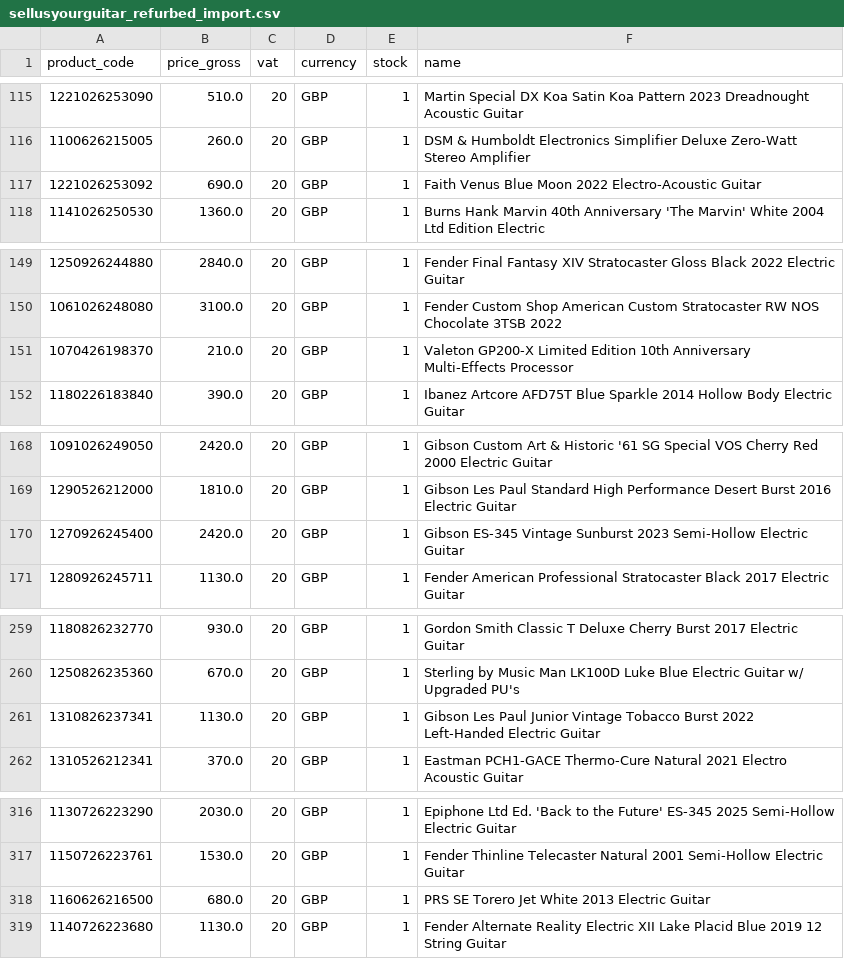
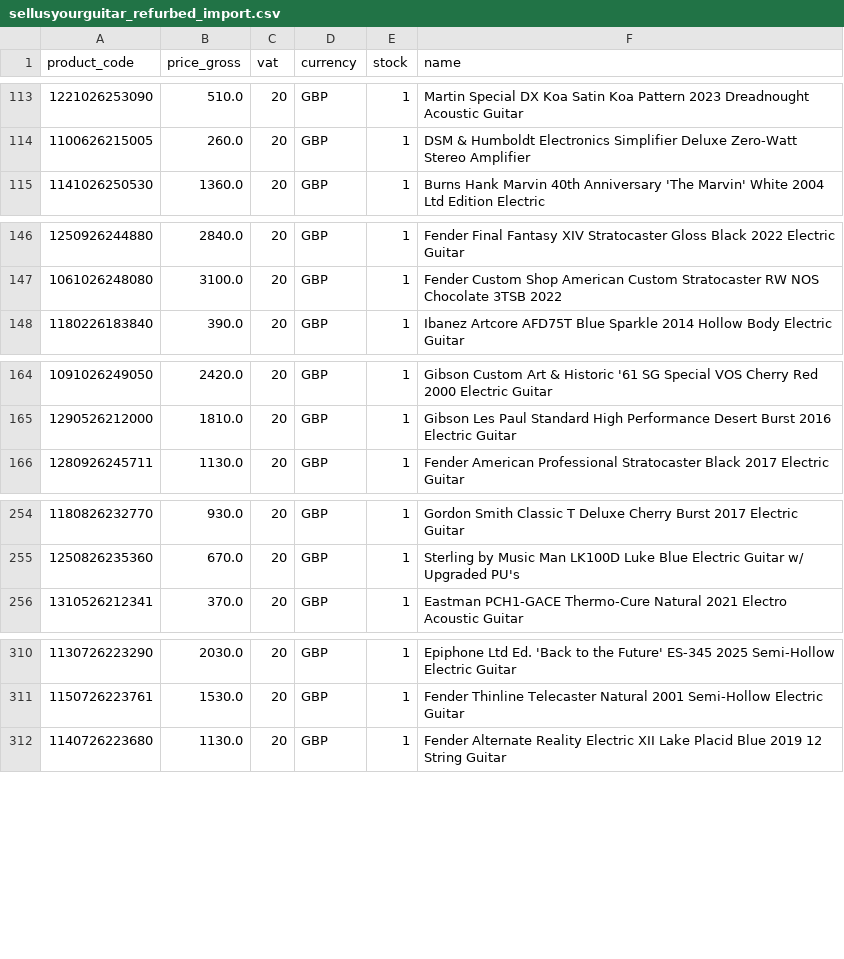
Before and after one commit to brendanrefurbed/supplier-feeds-public, a CSV file: sellusyourguitar_refurbed_import.csv, drawn as a sheet; only a part is shown, gaps mark what is left out; removed rows and columns are numbered as before the commit, all else as after; the diff covers the shown part only; the diff names each change by its address in the sheet, - before the commit and + after, or states it on an @@ line.

```diff
--- a/sellusyourguitar_refurbed_import.csv
+++ b/sellusyourguitar_refurbed_import.csv
-row 117: 1221026253092 | 690.0 | 20 | GBP | 1 | Faith Venus Blue Moon 2022 Electro-Acoustic Guitar
-row 151: 1070426198370 | 210.0 | 20 | GBP | 1 | Valeton GP200-X Limited Edition 10th Anniversary Multi-Effects Processor
-row 170: 1270926245400 | 2420.0 | 20 | GBP | 1 | Gibson ES-345 Vintage Sunburst 2023 Semi-Hollow Electric Guitar
-row 261: 1310826237341 | 1130.0 | 20 | GBP | 1 | Gibson Les Paul Junior Vintage Tobacco Burst 2022 Left-Handed Electric Guitar
-row 318: 1160626216500 | 680.0 | 20 | GBP | 1 | PRS SE Torero Jet White 2013 Electric Guitar
```
Also changed, not shown: 4 added rows, 7 removed rows and 1 edited cell elsewhere in this file.
